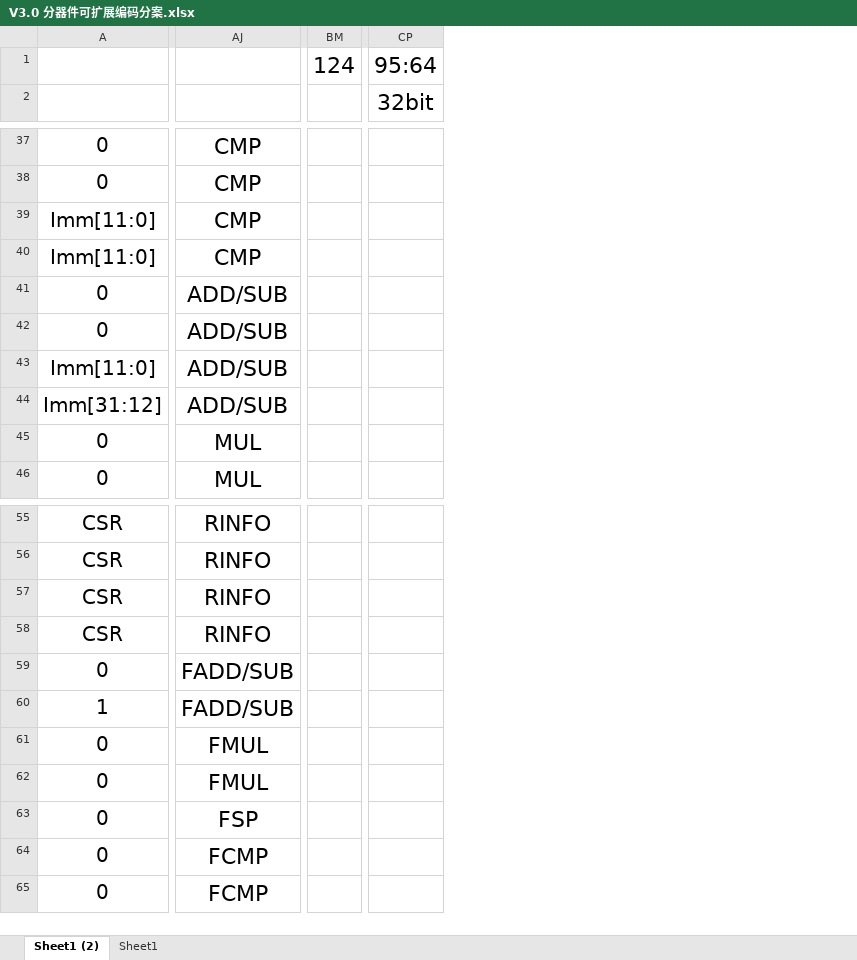
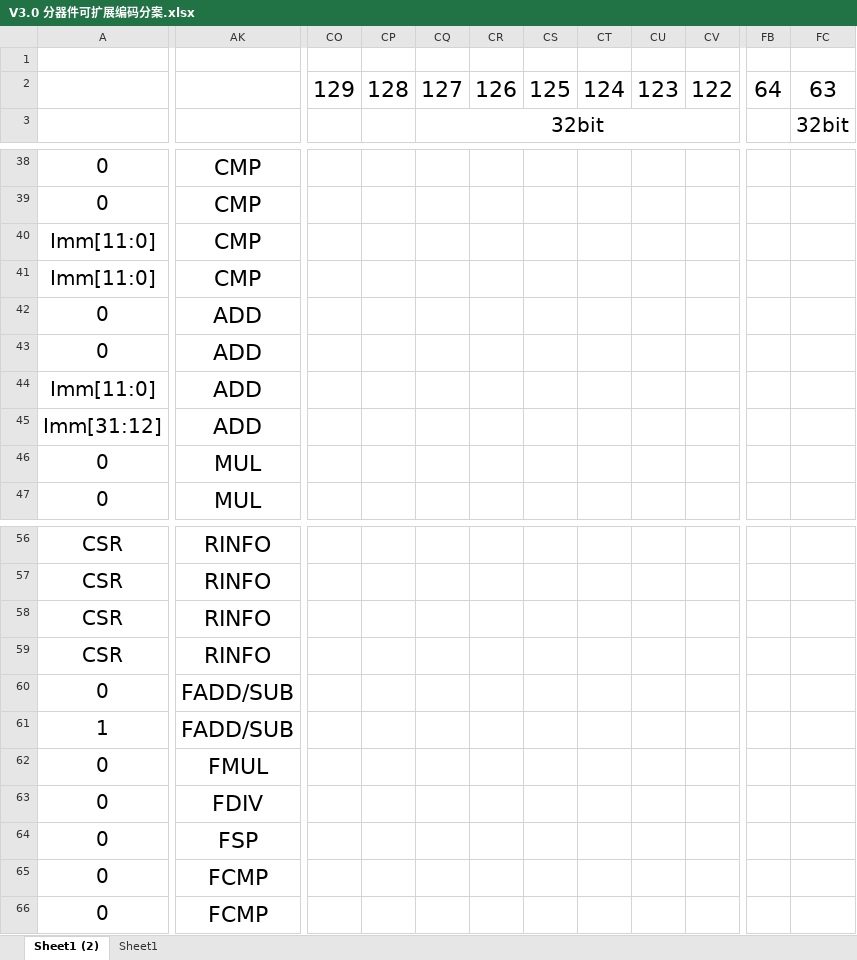
Before and after one commit to ChenXL97/RiscV-Pipeline-BranchPrediction-DynamicScheduling-CPU, an Excel workbook: 指令集与编码方案/V3.0 分器件可扩展编码分案.xlsx, sheet Sheet1 (2), drawn as a sheet; only a part is shown, gaps mark what is left out; values as stored, in another font and other column widths than the file's, no borders; removed rows and columns are numbered as before the commit, all else as after; rows hold the shown columns only; the diff covers the shown part only; the diff names each change by its address in the sheet, - before the commit and + after, or states it on an @@ line.

```diff
--- a/指令集与编码方案/V3.0 分器件可扩展编码分案.xlsx (sheet Sheet1 (2))
+++ b/指令集与编码方案/V3.0 分器件可扩展编码分案.xlsx (sheet Sheet1 (2))
-column BM, row 1: 124
+column CO, empty
+column CP, empty
+column CQ, row 3: 32bit
+column CR, empty
+column CS, empty
+column CT, empty
+column CU, empty
+column CV, empty
-column CP, rows 1-2: 95:64 | 32bit
+column FB, empty
+column FC, row 3: 32bit
-row 1:  |  | 124 | 95:64
+row 1: (empty)
+row 2:  |  | 129 | 128 | 127 | 126 | 125 | 124 | 123 | 122 | 64 | 63
-AK42:AK45: ADD/SUB
+AK42:AK45: ADD
-AK63: FMUL
+AK63: FDIV
```
Also changed, not shown: 3 added columns, 6 removed columns, 18 edited cells, cell formats and merged cells elsewhere in this sheet, hidden cells, 测试/指令实例.xlsx.
